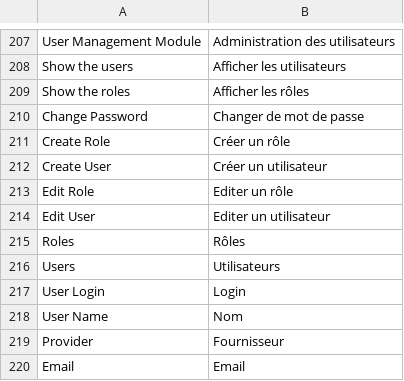
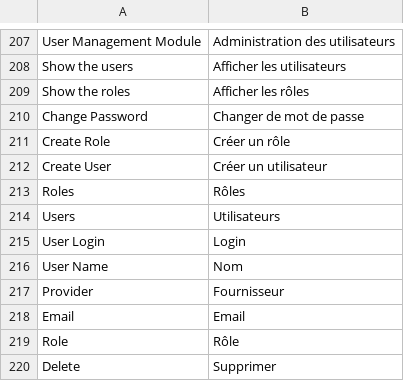
Before and after one commit to IGNF/ogam, a CSV file: website/htdocs/ogam/application/lang/fr.csv, drawn as a sheet; only a part is shown, gaps mark what is left out; the shorter side is filled out with more unchanged rows.

Commit message:
RENEOGAM-13 Traduction BackEnd Addition of a message for an empty submission array in the harmonization part Relooking of the user array with few icons to replace the simple link text

```diff
--- a/website/htdocs/ogam/application/lang/fr.csv
+++ b/website/htdocs/ogam/application/lang/fr.csv
@@ -212,4 +212,2 @@ Create Role;Créer un rôle
 Create User;Créer un utilisateur
-Edit Role;Editer un rôle
-Edit User;Editer un utilisateur
 Roles;Rôles
```
Also changed, not shown: website/htdocs/ogam/application/lang/en.csv, 7 other files.
